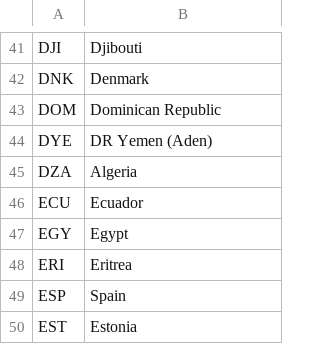
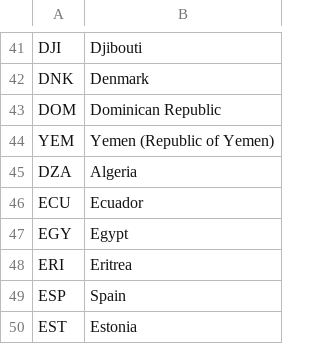
Before and after one commit to USEPA/USEEIO, a CSV file: import_emission_factors/data/gloria_country_names.csv, drawn as a sheet; only a part is shown, gaps mark what is left out; removed rows and columns are numbered as before the commit, all else as after; the diff names each change by its address in the sheet, - before the commit and + after, or states it on an @@ line.

Commit message:
add warning for additional country checks after merge

```diff
--- a/import_emission_factors/data/gloria_country_names.csv
+++ b/import_emission_factors/data/gloria_country_names.csv
-row 44: DYE | DR Yemen (Aden)
+row 44: YEM | Yemen (Republic of Yemen)
```
Also changed, not shown: import_emission_factors/concordances/GLORIA_country_concordance.csv, 1 other file.
